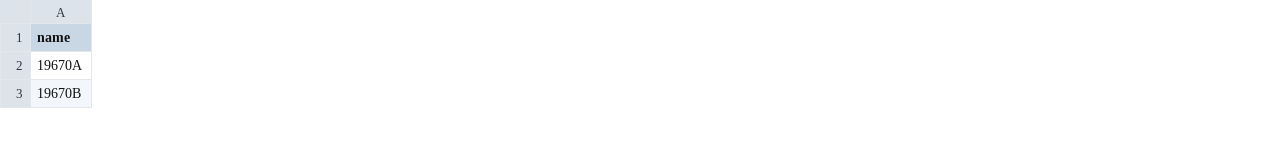
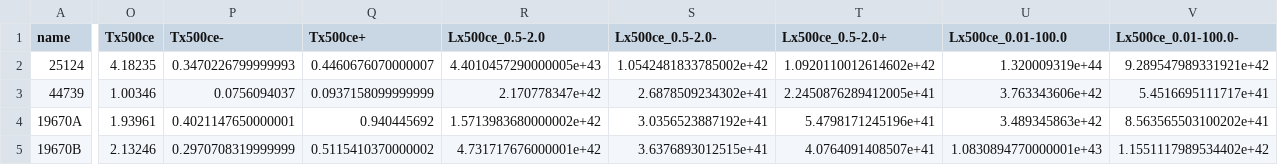
Before and after one commit to DavidT3/OVI_groups, a CSV file: outputs/results/ltr_r500_pipeline_results.csv, drawn as a sheet; only a part is shown, gaps mark what is left out; addresses are those after the commit; rows hold the shown columns only; the diff covers the shown part only; the diff names each change by its address in the sheet, - before the commit and + after, or states it on an @@ line.

Commit message:
Re-ran the LTR pipeline with the newer regions

```diff
--- a/outputs/results/ltr_r500_pipeline_results.csv
+++ b/outputs/results/ltr_r500_pipeline_results.csv
+column O (Tx500ce), rows 4-5: 1.93961 | 2.13246
+column P (Tx500ce-), rows 4-5: 0.4021147650000001 | 0.2970708319999999
+column Q (Tx500ce+), rows 4-5: 0.940445692 | 0.5115410370000002
+column R (Lx500ce_0.5-2.0), rows 4-5: 1.5713983680000002e+42 | 4.731717676000001e+42
+column S (Lx500ce_0.5-2.0-), rows 4-5: 3.0356523887192e+41 | 3.6376893012515e+41
+column T (Lx500ce_0.5-2.0+), rows 4-5: 5.4798171245196e+41 | 4.0764091408507e+41
+column U (Lx500ce_0.01-100.0), rows 4-5: 3.489345863e+42 | 1.0830894770000001e+43
+column V (Lx500ce_0.01-100.0-), rows 4-5: 8.563565503100202e+41 | 1.1551117989534402e+42
+row 2: 25124 | 4.18235 | 0.3470226799999993 | 0.4460676070000007 | 4.4010457290000005e+43 | 1.0542481833785002e+42 | 1.0920110012614602e+42 | 1.320009319e+44 | 9.289547989331921e+42
+row 3: 44739 | 1.00346 | 0.0756094037 | 0.0937158099999999 | 2.170778347e+42 | 2.6878509234302e+41 | 2.2450876289412005e+41 | 3.763343606e+42 | 5.4516695111717e+41
```
Also changed, not shown: 1 added column and 50 edited cells elsewhere in this file, outputs/results/ltr_r2500_pipeline_results.csv, outputs/results/radii_r2500_history.csv, 2 other files.
